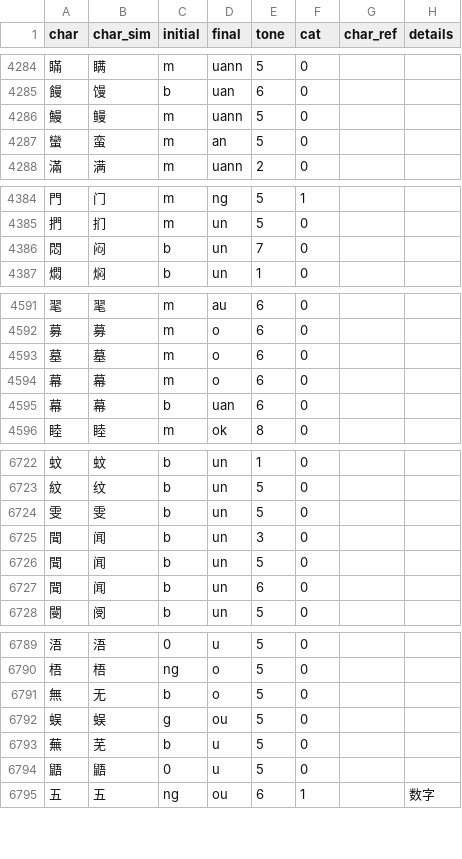
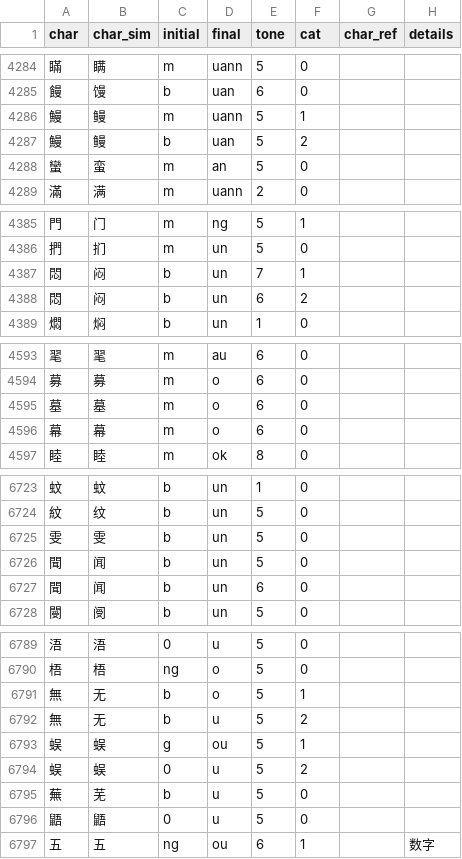
Before and after one commit to pujdict/pujdict, a CSV file: src/.vuepress/public/data/entries.csv, drawn as a sheet; only a part is shown, gaps mark what is left out; the diff covers the shown part only.

Commit message:
初步校对声母b的简体字形和现有字音。

```diff
--- a/src/.vuepress/public/data/entries.csv
+++ b/src/.vuepress/public/data/entries.csv
@@ -4285,3 +4285,4 @@ char,char_sim,initial,final,tone,cat,char_ref,details
 饅,馒,b,uan,6,0,,
-鰻,鳗,m,uann,5,0,,
+鰻,鳗,m,uann,5,1,,
+鰻,鳗,b,uan,5,2,,
 蠻,蛮,m,an,5,0,,
@@ -4385,3 +4386,4 @@ char,char_sim,initial,final,tone,cat,char_ref,details
 捫,扪,m,un,5,0,,
-悶,闷,b,un,7,0,,
+悶,闷,b,un,7,1,,
+悶,闷,b,un,6,2,,
 燜,焖,b,un,1,0,,
@@ -4594,3 +4596,2 @@ char,char_sim,initial,final,tone,cat,char_ref,details
 幕,幕,m,o,6,0,,
-幕,幕,b,uan,6,0,,
 睦,睦,m,ok,8,0,,
@@ -6724,3 +6725,2 @@ char,char_sim,initial,final,tone,cat,char_ref,details
 雯,雯,b,un,5,0,,
-聞,闻,b,un,3,0,,
 聞,闻,b,un,5,0,,
@@ -6790,4 +6790,6 @@ char,char_sim,initial,final,tone,cat,char_ref,details
 梧,梧,ng,o,5,0,,
-無,无,b,o,5,0,,
-蜈,蜈,g,ou,5,0,,
+無,无,b,o,5,1,,
+無,无,b,u,5,2,,
+蜈,蜈,g,ou,5,1,,
+蜈,蜈,0,u,5,2,,
 蕪,芜,b,u,5,0,,
```
Also changed, not shown: 3 edited cells elsewhere in this file.
